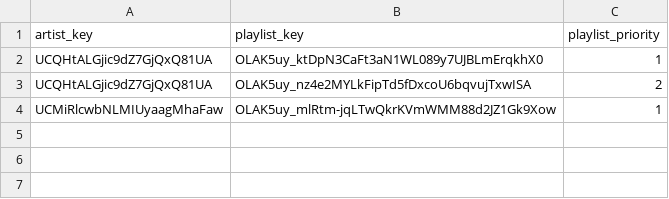
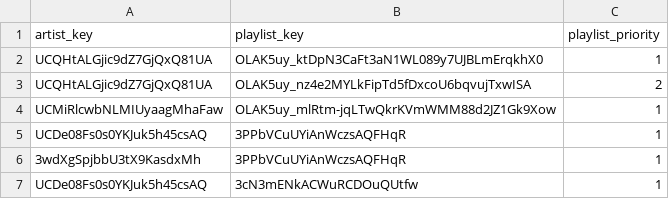
Before and after one commit to jalsol/jalmp, a CSV file: script/artist_playlist.csv, drawn as a sheet.

Commit message:
Update sample data

```diff
--- a/script/artist_playlist.csv
+++ b/script/artist_playlist.csv
@@ -4 +4,4 @@ UCQHtALGjic9dZ7GjQxQ81UA,OLAK5uy_nz4e2MYLkFipTd5fDxcoU6bqvujTxwISA,2
 UCMiRlcwbNLMIUyaagMhaFaw,OLAK5uy_mlRtm-jqLTwQkrKVmWMM88d2JZ1Gk9Xow,1
+UCDe08Fs0s0YKJuk5h45csAQ,3PPbVCuUYiAnWczsAQFHqR,1
+3wdXgSpjbbU3tX9KasdxMh,3PPbVCuUYiAnWczsAQFHqR,1
+UCDe08Fs0s0YKJuk5h45csAQ,3cN3mENkACWuRCDOuQUtfw,1
```
Also changed, not shown: script/artist_track.csv, script/playlist_track.csv, 3 other files.
